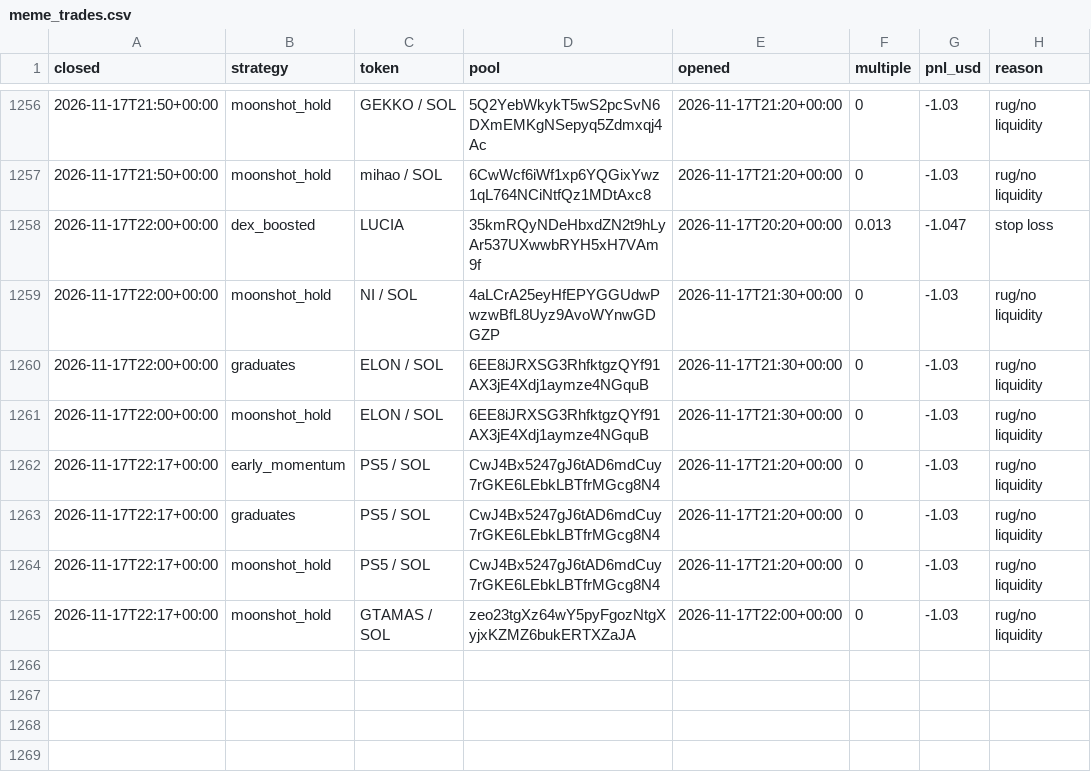
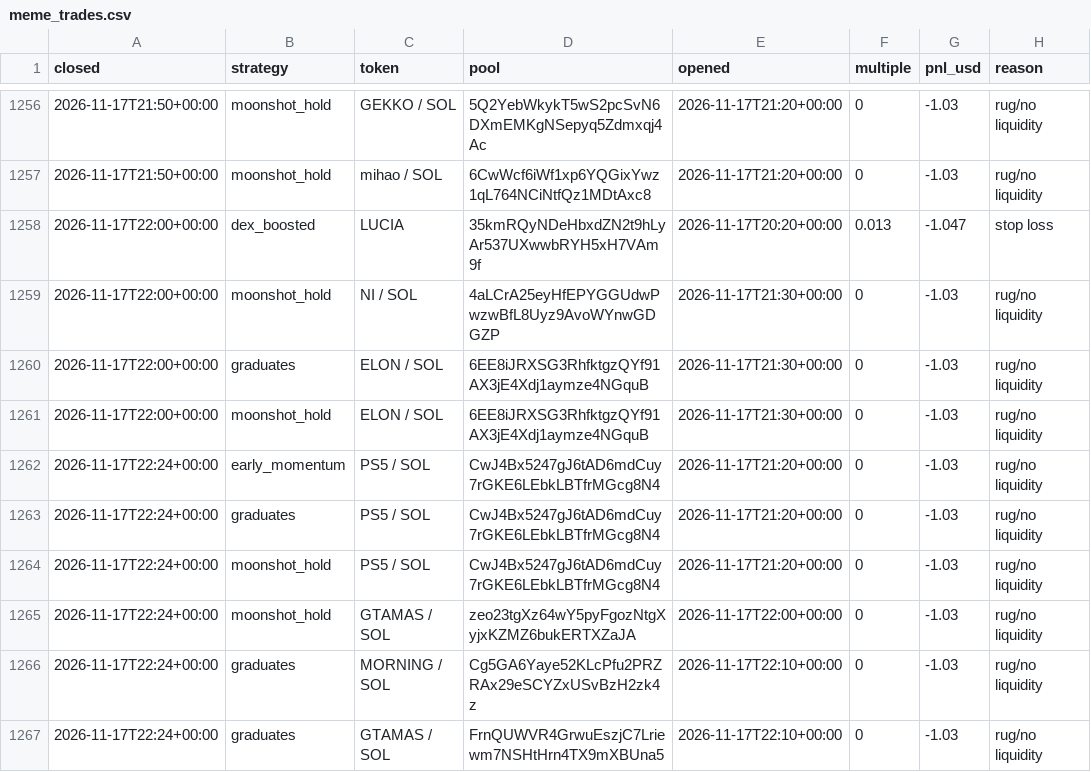
Before and after one commit to TChaplain/data-pipeline-lab, a CSV file: journal/meme_trades.csv, drawn as a sheet; only a part is shown, gaps mark what is left out.

```diff
--- a/journal/meme_trades.csv
+++ b/journal/meme_trades.csv
@@ -1261,5 +1261,7 @@ closed,strategy,token,pool,opened,multiple,pnl_usd,reason
 2026-11-17T22:00+00:00,moonshot_hold,ELON / SOL,6EE8iJRXSG3RhfktgzQYf91AX3jE4Xdj1aymze4NGquB,2026-11-17T21:30+00:00,0,-1.03,rug/no liquidity
-2026-11-17T22:17+00:00,early_momentum,PS5 / SOL,CwJ4Bx5247gJ6tAD6mdCuy7rGKE6LEbkLBTfrMGcg8N4,2026-11-17T21:20+00:00,0,-1.03,rug/no liquidity
-2026-11-17T22:17+00:00,graduates,PS5 / SOL,CwJ4Bx5247gJ6tAD6mdCuy7rGKE6LEbkLBTfrMGcg8N4,2026-11-17T21:20+00:00,0,-1.03,rug/no liquidity
-2026-11-17T22:17+00:00,moonshot_hold,PS5 / SOL,CwJ4Bx5247gJ6tAD6mdCuy7rGKE6LEbkLBTfrMGcg8N4,2026-11-17T21:20+00:00,0,-1.03,rug/no liquidity
-2026-11-17T22:17+00:00,moonshot_hold,GTAMAS / SOL,zeo23tgXz64wY5pyFgozNtgXyjxKZMZ6bukERTXZaJA,2026-11-17T22:00+00:00,0,-1.03,rug/no liquidity
+2026-11-17T22:24+00:00,early_momentum,PS5 / SOL,CwJ4Bx5247gJ6tAD6mdCuy7rGKE6LEbkLBTfrMGcg8N4,2026-11-17T21:20+00:00,0,-1.03,rug/no liquidity
+2026-11-17T22:24+00:00,graduates,PS5 / SOL,CwJ4Bx5247gJ6tAD6mdCuy7rGKE6LEbkLBTfrMGcg8N4,2026-11-17T21:20+00:00,0,-1.03,rug/no liquidity
+2026-11-17T22:24+00:00,moonshot_hold,PS5 / SOL,CwJ4Bx5247gJ6tAD6mdCuy7rGKE6LEbkLBTfrMGcg8N4,2026-11-17T21:20+00:00,0,-1.03,rug/no liquidity
+2026-11-17T22:24+00:00,moonshot_hold,GTAMAS / SOL,zeo23tgXz64wY5pyFgozNtgXyjxKZMZ6bukERTXZaJA,2026-11-17T22:00+00:00,0,-1.03,rug/no liquidity
+2026-11-17T22:24+00:00,graduates,MORNING / SOL,Cg5GA6Yaye52KLcPfu2PRZRAx29eSCYZxUSvBzH2zk4z,2026-11-17T22:10+00:00,0,-1.03,rug/no liquidity
+2026-11-17T22:24+00:00,graduates,GTAMAS / SOL,FrnQUWVR4GrwuEszjC7Lriewm7NSHtHrn4TX9mXBUna5,2026-11-17T22:10+00:00,0,-1.03,rug/no liquidity
```
Also changed, not shown: 3 other files.
